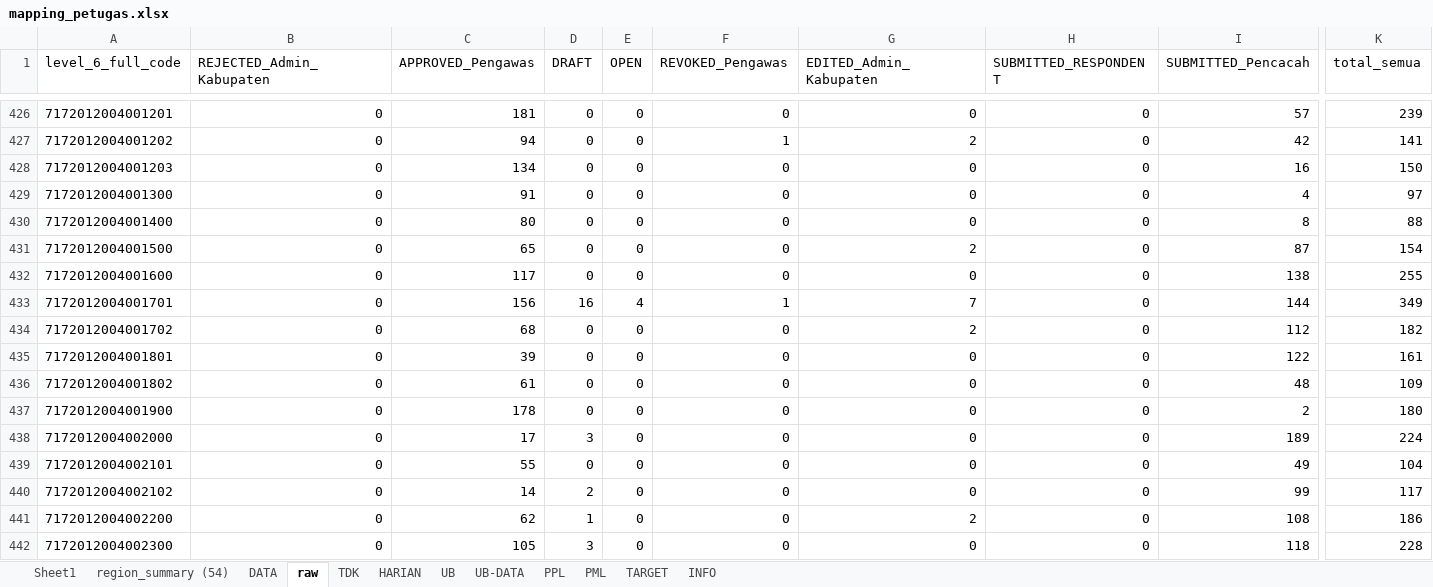
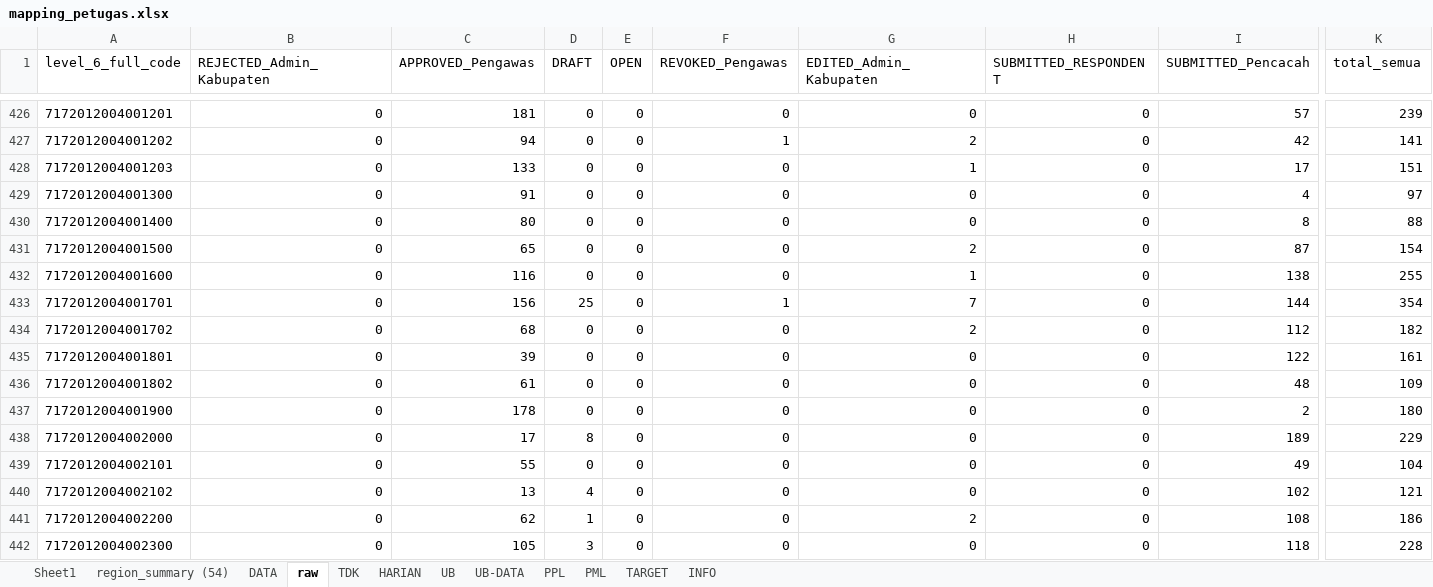
Before and after one commit to gaberielmanalu931/dashboard-petugas, an Excel workbook: mapping_petugas.xlsx, sheet raw, drawn as a sheet; only a part is shown, gaps mark what is left out; values as stored, in another font and other column widths than the file's, no borders; the diff covers the shown part only; the diff names each change by its address in the sheet, - before the commit and + after, or states it on an @@ line.

```diff
--- a/mapping_petugas.xlsx (sheet raw)
+++ b/mapping_petugas.xlsx (sheet raw)
-C428 (APPROVED_Pengawas): 134
+C428 (APPROVED_Pengawas): 133
-G428 (EDITED_Admin_Kabupaten): 0
+G428 (EDITED_Admin_Kabupaten): 1
-I428 (SUBMITTED_Pencacah): 16
+I428 (SUBMITTED_Pencacah): 17
-K428 (total_semua): 150
+K428 (total_semua): 151
-C432 (APPROVED_Pengawas): 117
+C432 (APPROVED_Pengawas): 116
-G432 (EDITED_Admin_Kabupaten): 0
+G432 (EDITED_Admin_Kabupaten): 1
-D433 (DRAFT): 16
+D433 (DRAFT): 25
-E433 (OPEN): 4
+E433 (OPEN): 0
-K433 (total_semua): 349
+K433 (total_semua): 354
-D438 (DRAFT): 3
+D438 (DRAFT): 8
-K438 (total_semua): 224
+K438 (total_semua): 229
-C440 (APPROVED_Pengawas): 14
+C440 (APPROVED_Pengawas): 13
-D440 (DRAFT): 2
+D440 (DRAFT): 4
-I440 (SUBMITTED_Pencacah): 99
+I440 (SUBMITTED_Pencacah): 102
-K440 (total_semua): 117
+K440 (total_semua): 121
```
Also changed, not shown: 1657 edited cells elsewhere in this sheet, sheet DATA, sheet PPL, sheet HARIAN, sheet PML, sheet INFO.
